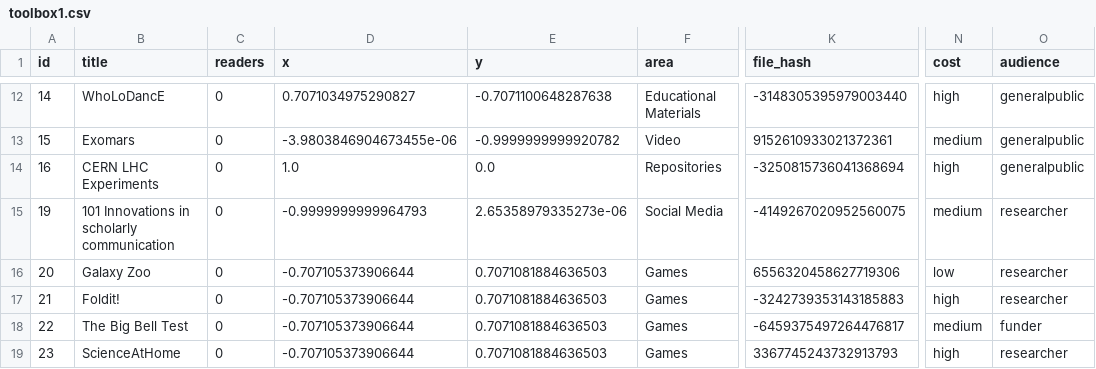
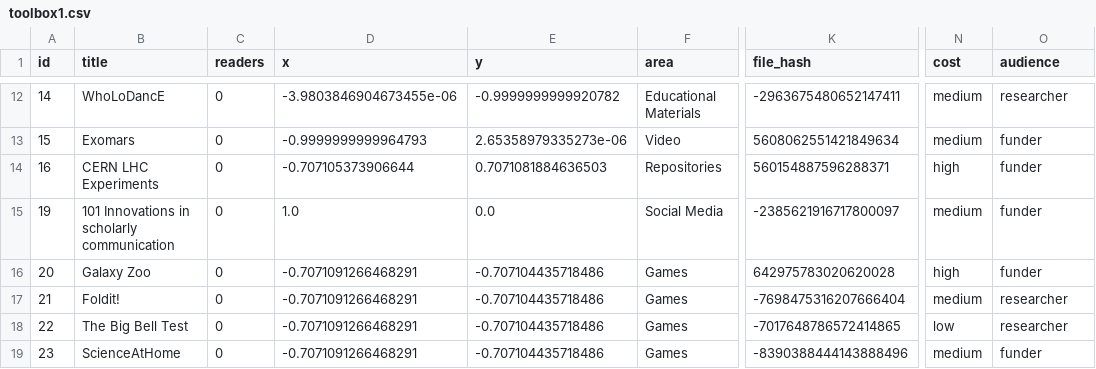
Before and after one commit to tarrow/Headstart, a CSV file: examples/openup_toolbox/data/toolbox1.csv, drawn as a sheet; only a part is shown, gaps mark what is left out; the diff covers the shown part only; the diff names each change by its address in the sheet, - before the commit and + after, or states it on an @@ line.

```diff
--- a/examples/openup_toolbox/data/toolbox1.csv
+++ b/examples/openup_toolbox/data/toolbox1.csv
-D12 (x): 0.7071034975290827
+D12 (x): -3.9803846904673455e-06
-E12 (y): -0.7071100648287638
+E12 (y): -0.9999999999920782
-K12 (file_hash): -3148305395979003440
+K12 (file_hash): -2963675480652147411
-N12 (cost): high
+N12 (cost): medium
-O12 (audience): generalpublic
+O12 (audience): researcher
-D13 (x): -3.9803846904673455e-06
+D13 (x): -0.9999999999964793
-E13 (y): -0.9999999999920782
+E13 (y): 2.65358979335273e-06
-K13 (file_hash): 9152610933021372361
+K13 (file_hash): 5608062551421849634
-O13:O14 (audience): generalpublic
+O13:O14 (audience): funder
-D14 (x): 1.0
+D14 (x): -0.707105373906644
-E14 (y): 0.0
+E14 (y): 0.7071081884636503
-K14 (file_hash): -3250815736041368694
+K14 (file_hash): 560154887596288371
-D15 (x): -0.9999999999964793
+D15 (x): 1.0
-E15 (y): 2.65358979335273e-06
+E15 (y): 0.0
-K15 (file_hash): -4149267020952560075
+K15 (file_hash): -2385621916717800097
-O15:O16 (audience): researcher
+O15:O16 (audience): funder
-D16:D19 (x): -0.707105373906644
+D16:D19 (x): -0.7071091266468291
-E16:E19 (y): 0.7071081884636503
+E16:E19 (y): -0.707104435718486
-K16 (file_hash): 6556320458627719306
+K16 (file_hash): 642975783020620028
-N16 (cost): low
+N16 (cost): high
-K17 (file_hash): -3242739353143185883
+K17 (file_hash): -7698475316207666404
-N17 (cost): high
+N17 (cost): medium
-K18 (file_hash): -6459375497264476817
+K18 (file_hash): -7017648786572414865
-N18 (cost): medium
+N18 (cost): low
-O18 (audience): funder
+O18 (audience): researcher
-K19 (file_hash): 3367745243732913793
+K19 (file_hash): -8390388444143888496
-N19 (cost): high
+N19 (cost): medium
-O19 (audience): researcher
+O19 (audience): funder
```
Also changed, not shown: 93 edited cells elsewhere in this file, examples/openup_toolbox/data/toolbox2.csv, 2 other files.
